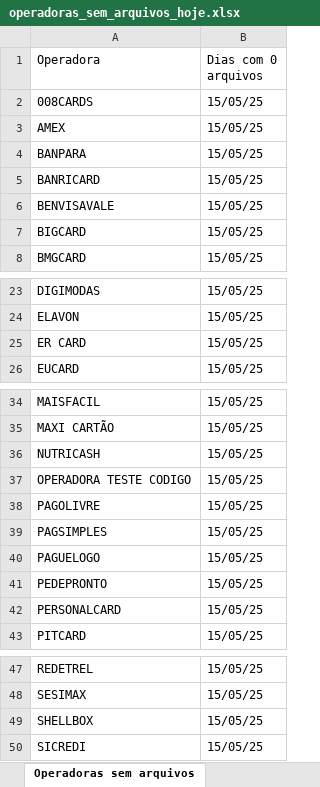
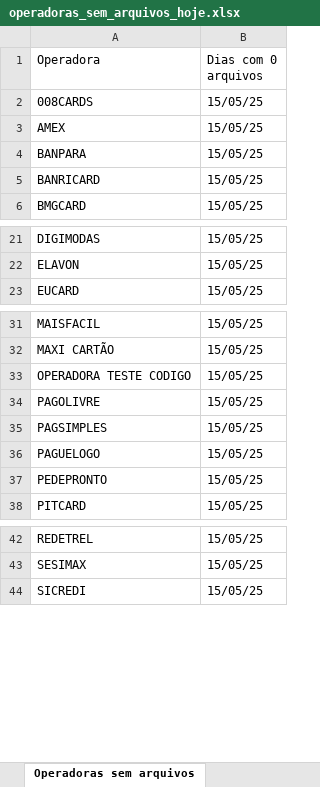
Before and after one commit to Alcir2012/Automation, an Excel workbook: operadoras_sem_arquivos_hoje.xlsx, sheet Operadoras sem arquivos, drawn as a sheet; only a part is shown, gaps mark what is left out; values as stored, in another font and other column widths than the file's, no borders; the diff covers the shown part only; the diff names each change by its address in the sheet, - before the commit and + after, or states it on an @@ line.

```diff
--- a/operadoras_sem_arquivos_hoje.xlsx (sheet Operadoras sem arquivos)
+++ b/operadoras_sem_arquivos_hoje.xlsx (sheet Operadoras sem arquivos)
-row 6: BENVISAVALE | 15/05/25
-row 7: BIGCARD | 15/05/25
-row 25: ER CARD | 15/05/25
-row 36: NUTRICASH | 15/05/25
-row 42: PERSONALCARD | 15/05/25
-row 49: SHELLBOX | 15/05/25
```
Also changed, not shown: 2 removed rows elsewhere in this sheet, media_arquivos_operadoras.xlsx, 7 other files.
